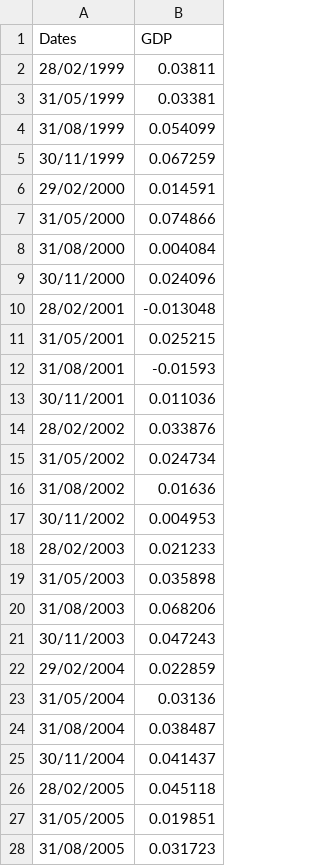
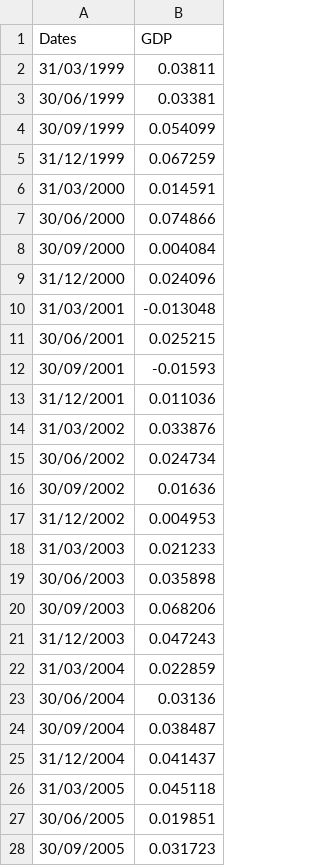
Before and after one commit to calebfowowe/BlendingEnsemble, a CSV file: data/USGDP.csv, drawn as a sheet; only a part is shown; the diff covers the shown part only.

```diff
--- a/data/USGDP.csv
+++ b/data/USGDP.csv
@@ -1,28 +1,28 @@
 Dates,GDP
-28/02/1999,0.03811
-31/05/1999,0.03381
-31/08/1999,0.054099
-30/11/1999,0.067259
-29/02/2000,0.014591
-31/05/2000,0.074866
-31/08/2000,0.004084
-30/11/2000,0.024096
-28/02/2001,-0.013048
-31/05/2001,0.025215
-31/08/2001,-0.01593
-30/11/2001,0.011036
-28/02/2002,0.033876
-31/05/2002,0.024734
-31/08/2002,0.01636
-30/11/2002,0.004953
-28/02/2003,0.021233
-31/05/2003,0.035898
-31/08/2003,0.068206
-30/11/2003,0.047243
-29/02/2004,0.022859
-31/05/2004,0.03136
-31/08/2004,0.038487
-30/11/2004,0.041437
-28/02/2005,0.045118
-31/05/2005,0.019851
-31/08/2005,0.031723
+31/03/1999,0.03811
+30/06/1999,0.03381
+30/09/1999,0.054099
+31/12/1999,0.067259
+31/03/2000,0.014591
+30/06/2000,0.074866
+30/09/2000,0.004084
+31/12/2000,0.024096
+31/03/2001,-0.013048
+30/06/2001,0.025215
+30/09/2001,-0.01593
+31/12/2001,0.011036
+31/03/2002,0.033876
+30/06/2002,0.024734
+30/09/2002,0.01636
+31/12/2002,0.004953
+31/03/2003,0.021233
+30/06/2003,0.035898
+30/09/2003,0.068206
+31/12/2003,0.047243
+31/03/2004,0.022859
+30/06/2004,0.03136
+30/09/2004,0.038487
+31/12/2004,0.041437
+31/03/2005,0.045118
+30/06/2005,0.019851
+30/09/2005,0.031723
```
Also changed, not shown: 76 edited cells elsewhere in this file, data/FedFundRate.csv, 5 other files.
